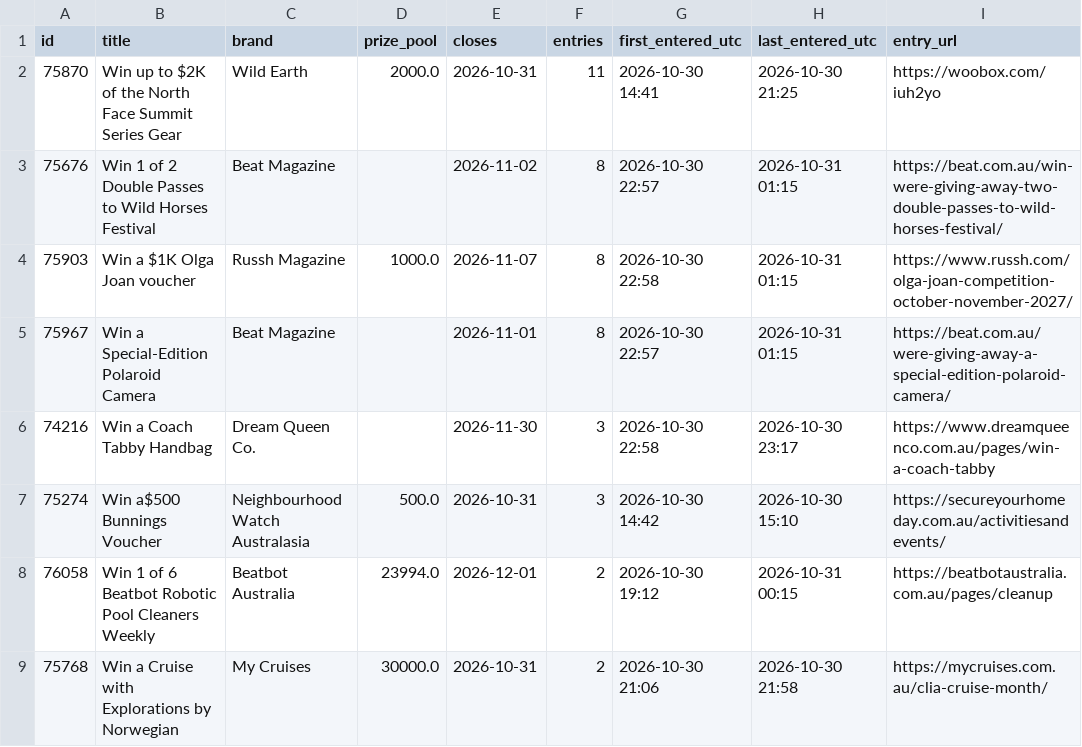
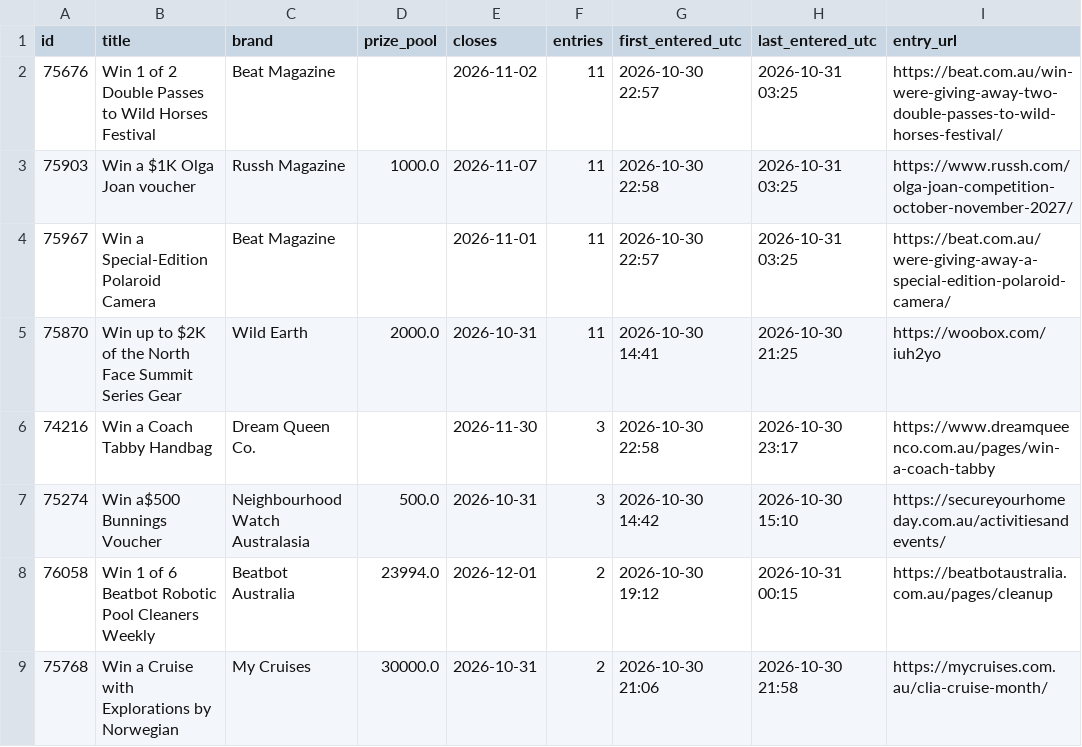
Before and after one commit to JesseAllomes/Lotto-project, a CSV file: data/entries/register.csv, drawn as a sheet; only a part is shown; removed rows and columns are numbered as before the commit, all else as after; the diff names each change by its address in the sheet, - before the commit and + after, or states it on an @@ line.

```diff
--- a/data/entries/register.csv
+++ b/data/entries/register.csv
+row 2: 75676 | Win 1 of 2 Double Passes to Wild Horses Festival | Beat Magazine |  | 2026-11-02 | 11 | 2026-10-30 22:57 | 2026-10-31 03:25 | https://beat.com.au/win-were-giving-away-two-double-passes-to-wild-horses-festival/
+row 3: 75903 | Win a $1K Olga Joan voucher | Russh Magazine | 1000.0 | 2026-11-07 | 11 | 2026-10-30 22:58 | 2026-10-31 03:25 | https://www.russh.com/olga-joan-competition-october-november-2027/
+row 4: 75967 | Win a Special-Edition Polaroid Camera | Beat Magazine |  | 2026-11-01 | 11 | 2026-10-30 22:57 | 2026-10-31 03:25 | https://beat.com.au/were-giving-away-a-special-edition-polaroid-camera/
-row 3: 75676 | Win 1 of 2 Double Passes to Wild Horses Festival | Beat Magazine |  | 2026-11-02 | 8 | 2026-10-30 22:57 | 2026-10-31 01:15 | https://beat.com.au/win-were-giving-away-two-double-passes-to-wild-horses-festival/
-row 4: 75903 | Win a $1K Olga Joan voucher | Russh Magazine | 1000.0 | 2026-11-07 | 8 | 2026-10-30 22:58 | 2026-10-31 01:15 | https://www.russh.com/olga-joan-competition-october-november-2027/
-row 5: 75967 | Win a Special-Edition Polaroid Camera | Beat Magazine |  | 2026-11-01 | 8 | 2026-10-30 22:57 | 2026-10-31 01:15 | https://beat.com.au/were-giving-away-a-special-edition-polaroid-camera/
```
Also changed, not shown: data/entries/manual.csv, 4 other files.
